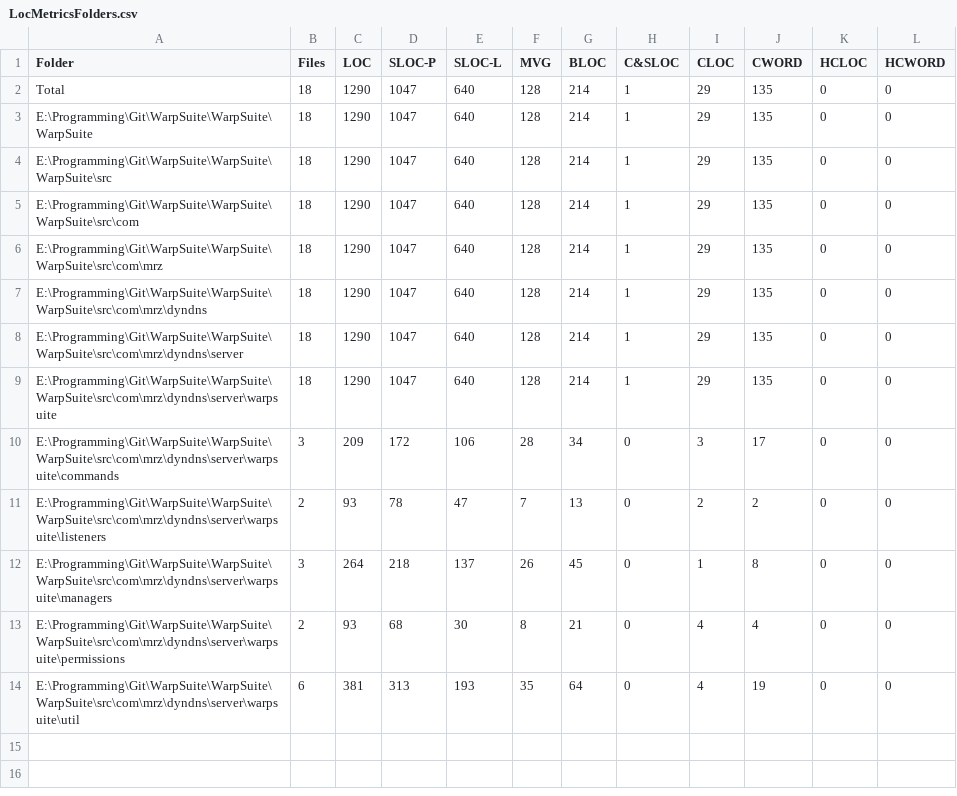
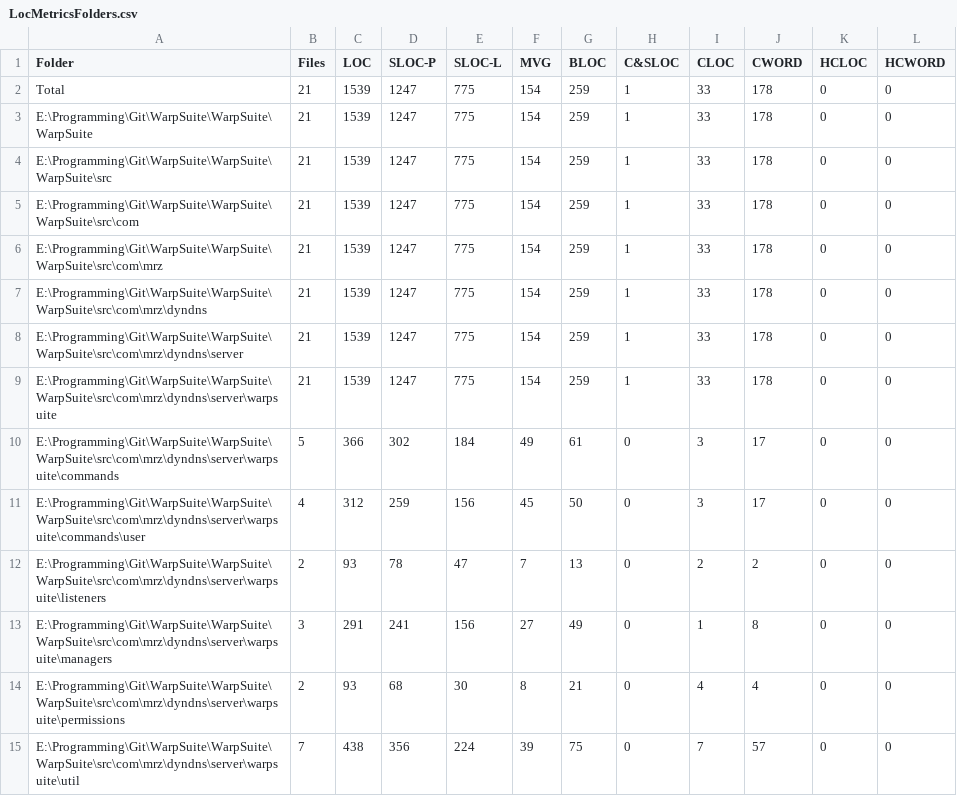
Before and after one commit to ZorasOldBukkitPlugins/WarpSuite, a CSV file: WarpSuite/LocMetricsFolders.csv, drawn as a sheet.

```diff
--- a/WarpSuite/LocMetricsFolders.csv
+++ b/WarpSuite/LocMetricsFolders.csv
@@ -1,14 +1,15 @@
 Folder,Files,LOC,SLOC-P,SLOC-L,MVG,BLOC,C&SLOC,CLOC,CWORD,HCLOC,HCWORD
-Total,18,1290,1047,640,128,214,1,29,135,0,0
-E:\Programming\Git\WarpSuite\WarpSuite\WarpSuite,18,1290,1047,640,128,214,1,29,135,0,0
-E:\Programming\Git\WarpSuite\WarpSuite\WarpSuite\src,18,1290,1047,640,128,214,1,29,135,0,0
-E:\Programming\Git\WarpSuite\WarpSuite\WarpSuite\src\com,18,1290,1047,640,128,214,1,29,135,0,0
-E:\Programming\Git\WarpSuite\WarpSuite\WarpSuite\src\com\mrz,18,1290,1047,640,128,214,1,29,135,0,0
-E:\Programming\Git\WarpSuite\WarpSuite\WarpSuite\src\com\mrz\dyndns,18,1290,1047,640,128,214,1,29,135,0,0
-E:\Programming\Git\WarpSuite\WarpSuite\WarpSuite\src\com\mrz\dyndns\server,18,1290,1047,640,128,214,1,29,135,0,0
-E:\Programming\Git\WarpSuite\WarpSuite\WarpSuite\src\com\mrz\dyndns\server\warpsuite,18,1290,1047,640,128,214,1,29,135,0,0
-E:\Programming\Git\WarpSuite\WarpSuite\WarpSuite\src\com\mrz\dyndns\server\warpsuite\commands,3,209,172,106,28,34,0,3,17,0,0
+Total,21,1539,1247,775,154,259,1,33,178,0,0
+E:\Programming\Git\WarpSuite\WarpSuite\WarpSuite,21,1539,1247,775,154,259,1,33,178,0,0
+E:\Programming\Git\WarpSuite\WarpSuite\WarpSuite\src,21,1539,1247,775,154,259,1,33,178,0,0
+E:\Programming\Git\WarpSuite\WarpSuite\WarpSuite\src\com,21,1539,1247,775,154,259,1,33,178,0,0
+E:\Programming\Git\WarpSuite\WarpSuite\WarpSuite\src\com\mrz,21,1539,1247,775,154,259,1,33,178,0,0
+E:\Programming\Git\WarpSuite\WarpSuite\WarpSuite\src\com\mrz\dyndns,21,1539,1247,775,154,259,1,33,178,0,0
+E:\Programming\Git\WarpSuite\WarpSuite\WarpSuite\src\com\mrz\dyndns\server,21,1539,1247,775,154,259,1,33,178,0,0
+E:\Programming\Git\WarpSuite\WarpSuite\WarpSuite\src\com\mrz\dyndns\server\warpsuite,21,1539,1247,775,154,259,1,33,178,0,0
+E:\Programming\Git\WarpSuite\WarpSuite\WarpSuite\src\com\mrz\dyndns\server\warpsuite\commands,5,366,302,184,49,61,0,3,17,0,0
+E:\Programming\Git\WarpSuite\WarpSuite\WarpSuite\src\com\mrz\dyndns\server\warpsuite\commands\user,4,312,259,156,45,50,0,3,17,0,0
 E:\Programming\Git\WarpSuite\WarpSuite\WarpSuite\src\com\mrz\dyndns\server\warpsuite\listeners,2,93,78,47,7,13,0,2,2,0,0
-E:\Programming\Git\WarpSuite\WarpSuite\WarpSuite\src\com\mrz\dyndns\server\warpsuite\managers,3,264,218,137,26,45,0,1,8,0,0
+E:\Programming\Git\WarpSuite\WarpSuite\WarpSuite\src\com\mrz\dyndns\server\warpsuite\managers,3,291,241,156,27,49,0,1,8,0,0
 E:\Programming\Git\WarpSuite\WarpSuite\WarpSuite\src\com\mrz\dyndns\server\warpsuite\permissions,2,93,68,30,8,21,0,4,4,0,0
-E:\Programming\Git\WarpSuite\WarpSuite\WarpSuite\src\com\mrz\dyndns\server\warpsuite\util,6,381,313,193,35,64,0,4,19,0,0
+E:\Programming\Git\WarpSuite\WarpSuite\WarpSuite\src\com\mrz\dyndns\server\warpsuite\util,7,438,356,224,39,75,0,7,57,0,0
```
Also changed, not shown: WarpSuite/LocMetricsCommentWords.csv, WarpSuite/LocMetricsFiles.csv, 3 other files.
